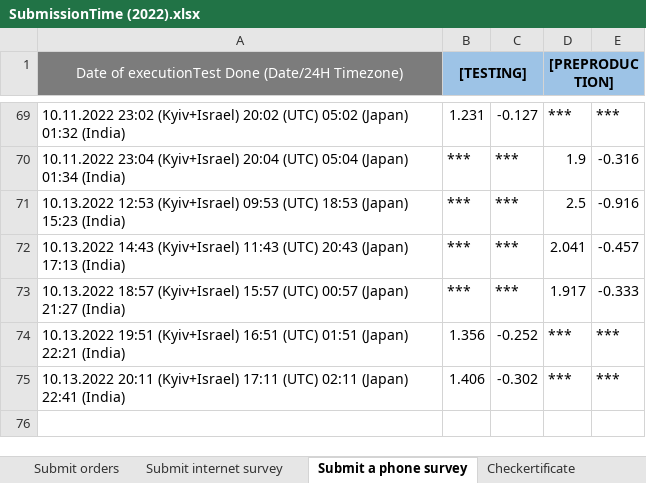
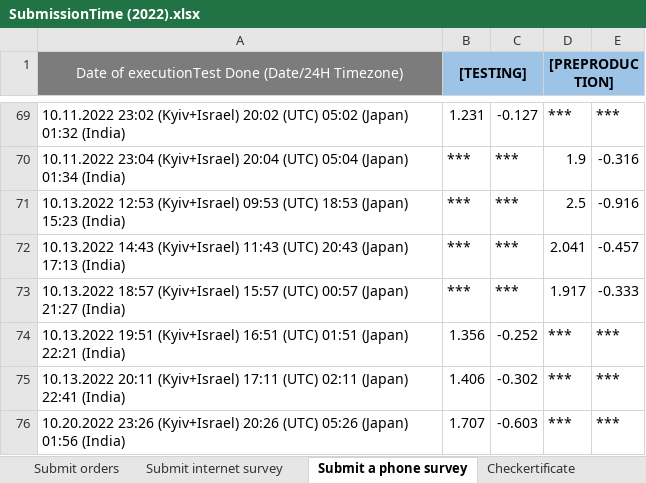
Before and after one commit to Ok2015/CheckerRFTests, an Excel workbook: ADtests/Resources/Extra files/RF LOAD RESULTS/SubmissionTime (2022).xlsx, sheet Submit a phone survey, drawn as a sheet; only a part is shown, gaps mark what is left out; values as stored, in another font and other column widths than the file's, no borders; conditional formats not drawn; the diff names each change by its address in the sheet, - before the commit and + after, or states it on an @@ line.

```diff
--- a/ADtests/Resources/Extra files/RF LOAD RESULTS/SubmissionTime (2022).xlsx (sheet Submit a phone survey)
+++ b/ADtests/Resources/Extra files/RF LOAD RESULTS/SubmissionTime (2022).xlsx (sheet Submit a phone survey)
+row 76: 10.20.2022 23:26 (Kyiv+Israel) 20:26 (UTC) 05:26 (Japan) 01:56 (India) | 1.707 | -0.603 | *** | ***
```
Also changed, not shown: sheet Submit orders, sheet Checkertificate, ADtests/Resources/Extra files/RF LOAD RESULTS/SystemUPTime (08.2022).xlsx, 7 other files.
